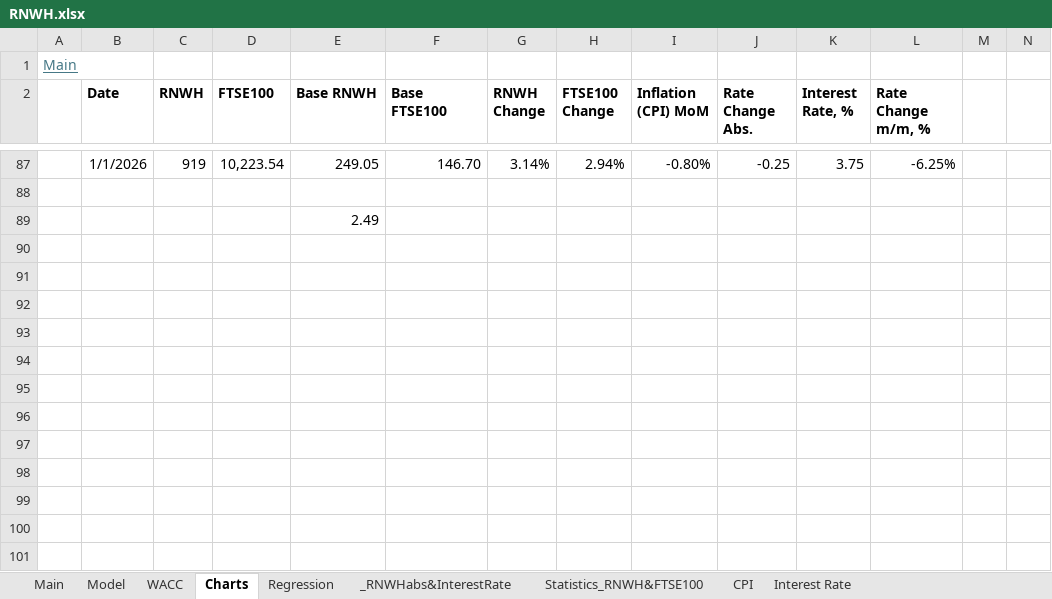
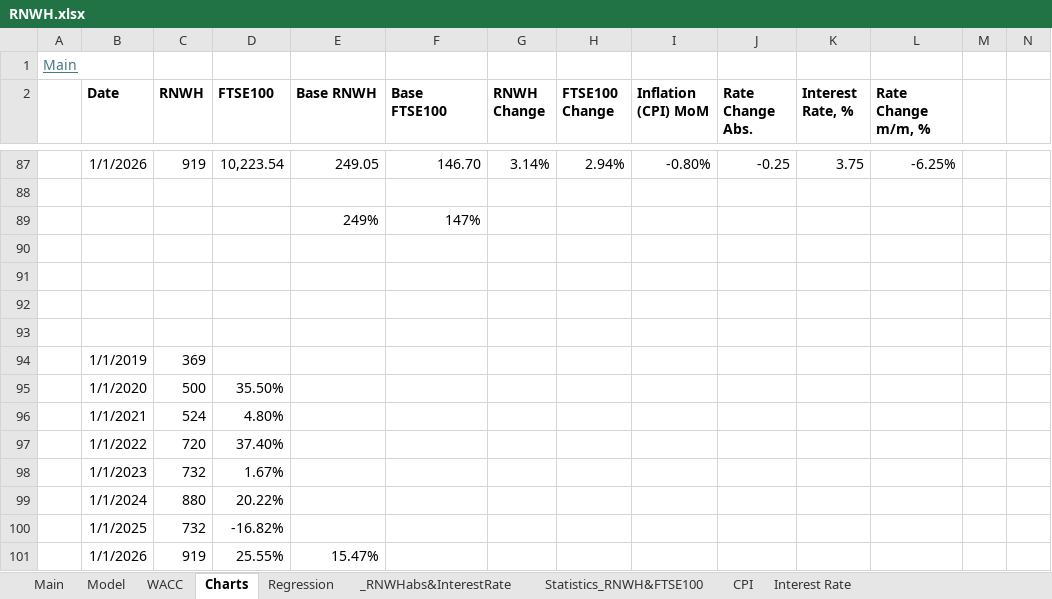
Before and after one commit to dmytroparkhomenko/financial-models, an Excel workbook: Models/RNWH.xlsx, sheet Charts, drawn as a sheet; only a part is shown, gaps mark what is left out; values as stored, in another font and other column widths than the file's, no borders; charts and pictures not drawn; addresses are those after the commit; rows hold the shown columns only; the diff names each change by its address in the sheet, - before the commit and + after, or states it on an @@ line.

Commit message:
update: general models update

```diff
--- a/Models/RNWH.xlsx (sheet Charts)
+++ b/Models/RNWH.xlsx (sheet Charts)
+row 89:  |  |  |  | 249% | 147%
-E90 (Base RNWH): 2.49
+E90 (Base RNWH): (empty)
+row 91: (empty)
+row 92: (empty)
+row 93: (empty)
+row 94:  | 1/1/2019 | 369
+row 95:  | 1/1/2020 | 500 | 35.50%
+row 96:  | 1/1/2021 | 524 | 4.80%
+row 97:  | 1/1/2022 | 720 | 37.40%
+row 98:  | 1/1/2023 | 732 | 1.67%
+row 99:  | 1/1/2024 | 880 | 20.22%
+row 100:  | 1/1/2025 | 732 | -16.82%
+row 101:  | 1/1/2026 | 919 | 25.55% | 15.47%
```
Also changed, not shown: charts or pictures, Models/CDGP.xlsx.
